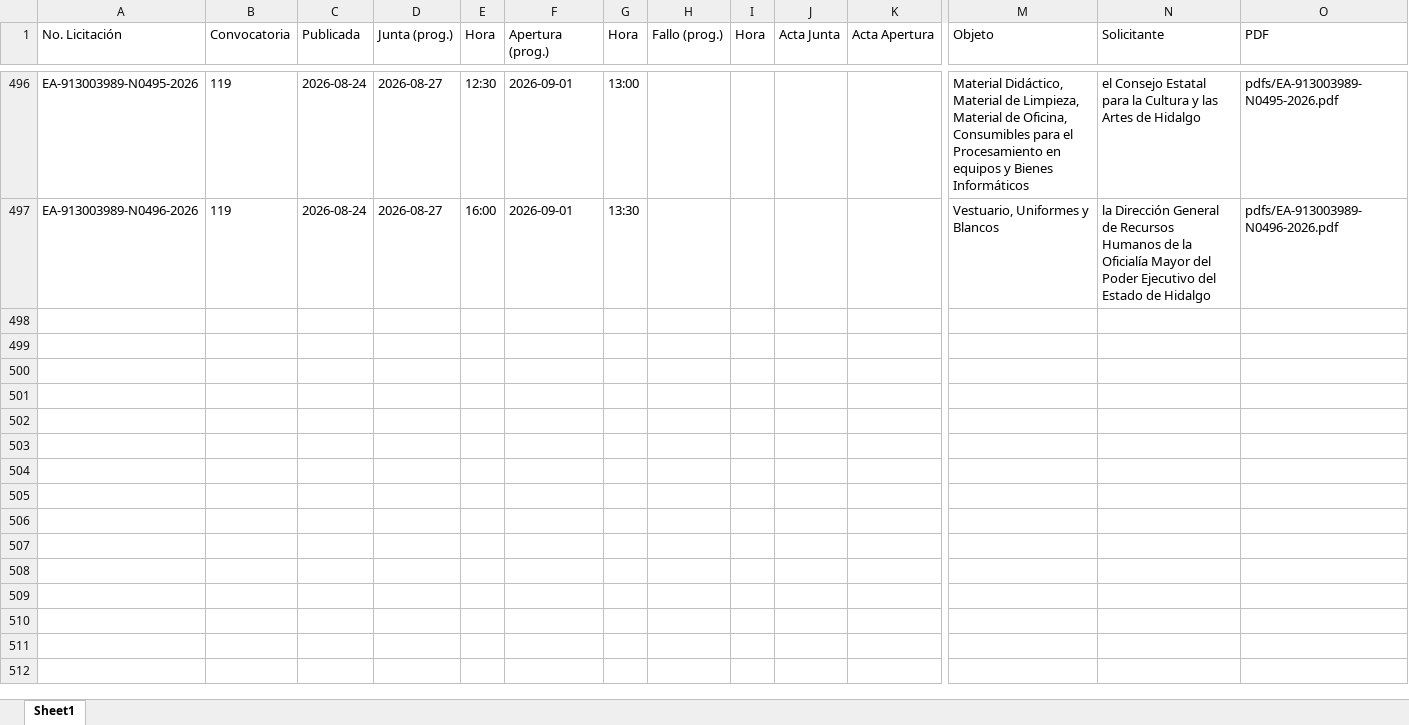
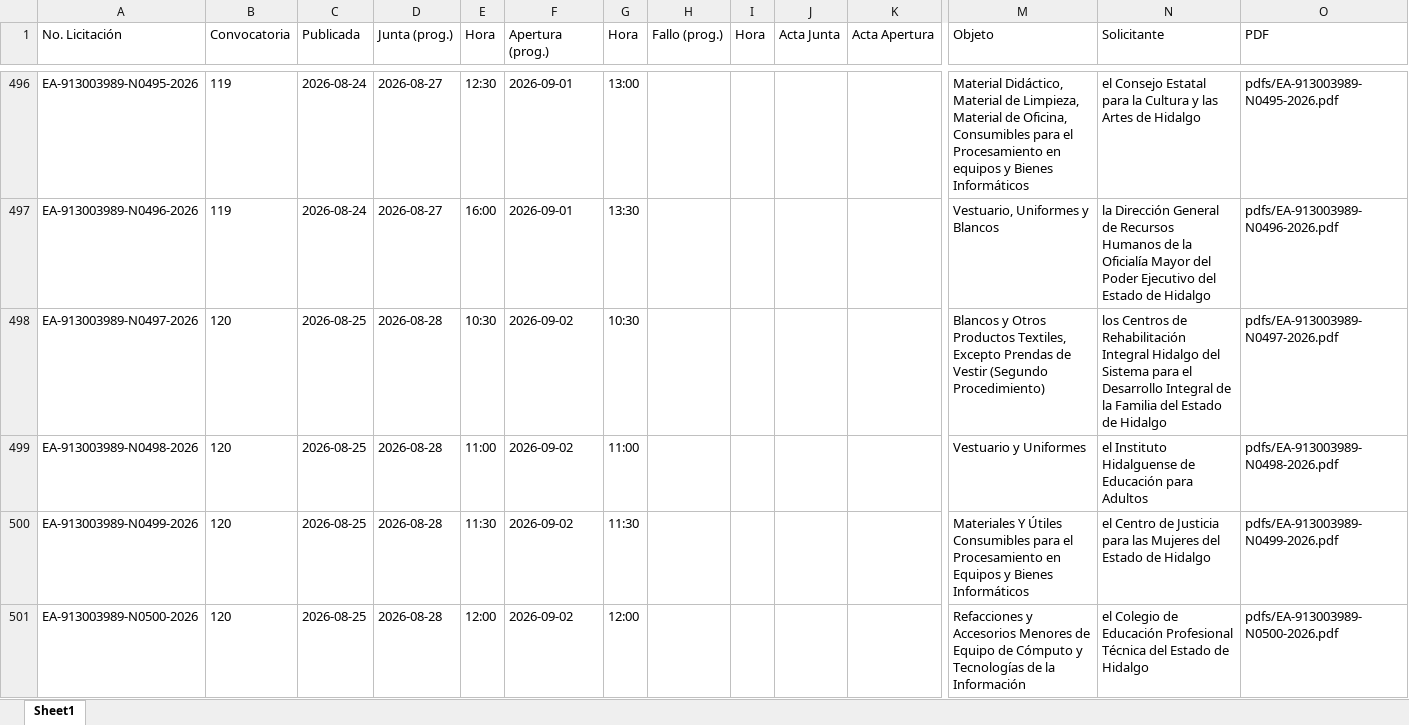
Before and after one commit to aleexroldaansftw/monitorlicitaciones, an Excel workbook: data/licitaciones.xlsx, sheet Sheet1, drawn as a sheet; only a part is shown, gaps mark what is left out; values as stored, in another font and other column widths than the file's, no borders; rows hold the shown columns only; the diff covers the shown part only; the diff names each change by its address in the sheet, - before the commit and + after, or states it on an @@ line.

```diff
--- a/data/licitaciones.xlsx (sheet Sheet1)
+++ b/data/licitaciones.xlsx (sheet Sheet1)
+row 498: EA-913003989-N0497-2026 | 120 | 2026-08-25 | 2026-08-28 | 10:30 | 2026-09-02 | 10:30 |  |  |  |  | Blancos y Otros Productos Textiles, Excepto Prendas de Vestir (Segundo Procedimiento) | los Centros de Rehabilitación Integral Hidalgo del Sistema para el Desarrollo Integral de la Familia del Estado de Hidalgo | pdfs/EA-913003989-N0497-2026.pdf
+row 499: EA-913003989-N0498-2026 | 120 | 2026-08-25 | 2026-08-28 | 11:00 | 2026-09-02 | 11:00 |  |  |  |  | Vestuario y Uniformes | el Instituto Hidalguense de Educación para Adultos | pdfs/EA-913003989-N0498-2026.pdf
+row 500: EA-913003989-N0499-2026 | 120 | 2026-08-25 | 2026-08-28 | 11:30 | 2026-09-02 | 11:30 |  |  |  |  | Materiales Y Útiles Consumibles para el Procesamiento en Equipos y Bienes Informáticos | el Centro de Justicia para las Mujeres del Estado de Hidalgo | pdfs/EA-913003989-N0499-2026.pdf
+row 501: EA-913003989-N0500-2026 | 120 | 2026-08-25 | 2026-08-28 | 12:00 | 2026-09-02 | 12:00 |  |  |  |  | Refacciones y Accesorios Menores de Equipo de Cómputo y Tecnologías de la Información | el Colegio de Educación Profesional Técnica del Estado de Hidalgo | pdfs/EA-913003989-N0500-2026.pdf
```
Also changed, not shown: 4 added rows and 17 edited cells elsewhere in this sheet, 10 other files.
